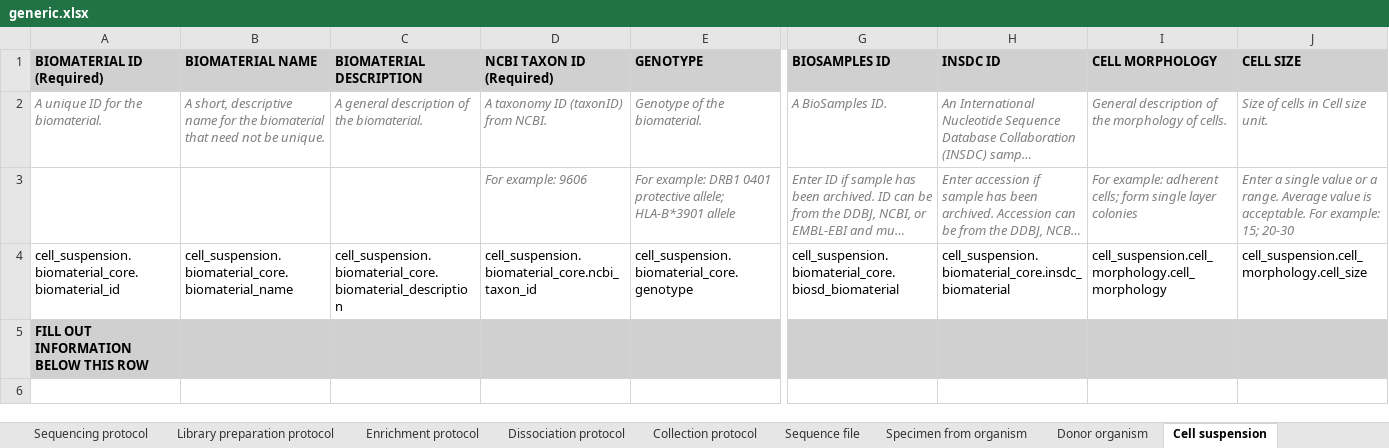
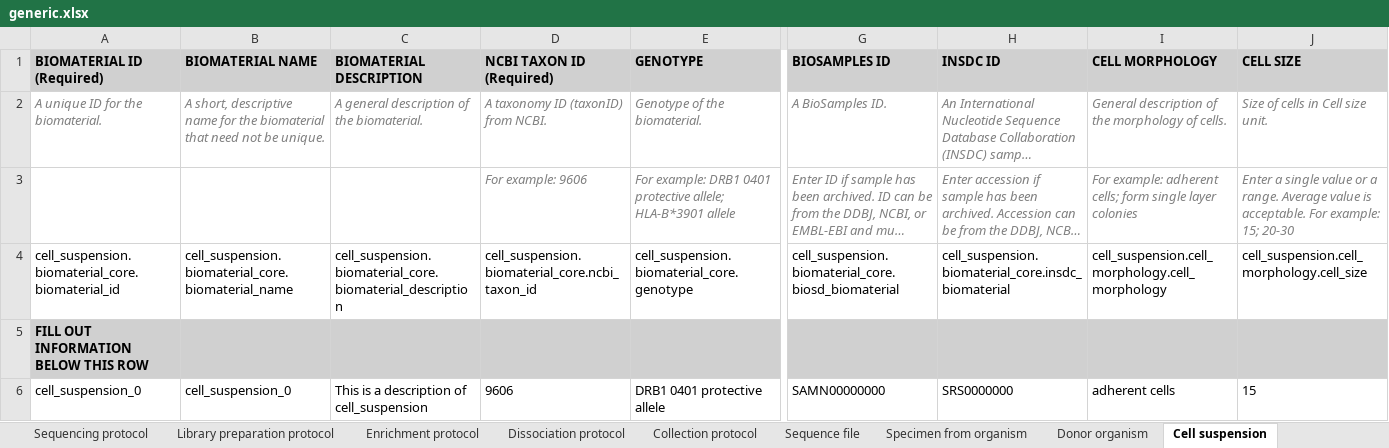
Before and after one commit to HumanCellAtlas/ingest-client, an Excel workbook: examples/template/generic.xlsx, sheet Cell suspension, drawn as a sheet; only a part is shown, gaps mark what is left out; long unchanged cells end in …; values as stored, in another font and other column widths than the file's, no borders; rows hold the shown columns only; the diff names each change by its address in the sheet, - before the commit and + after, or states it on an @@ line.

```diff
--- a/examples/template/generic.xlsx (sheet Cell suspension)
+++ b/examples/template/generic.xlsx (sheet Cell suspension)
+row 6: cell_suspension_0 | cell_suspension_0 | This is a description of cell_suspension | 9606 | DRB1 0401 protective allele | SAMN00000000 | SRS0000000 | adherent cells | 15
```
Also changed, not shown: sheet Library preparation protocol, sheet Donor organism, sheet Specimen from organism, sheet Sequencing protocol, sheet Dissociation protocol, sheet Collection protocol, 2 more sheets, hidden cells, 1 other file.
